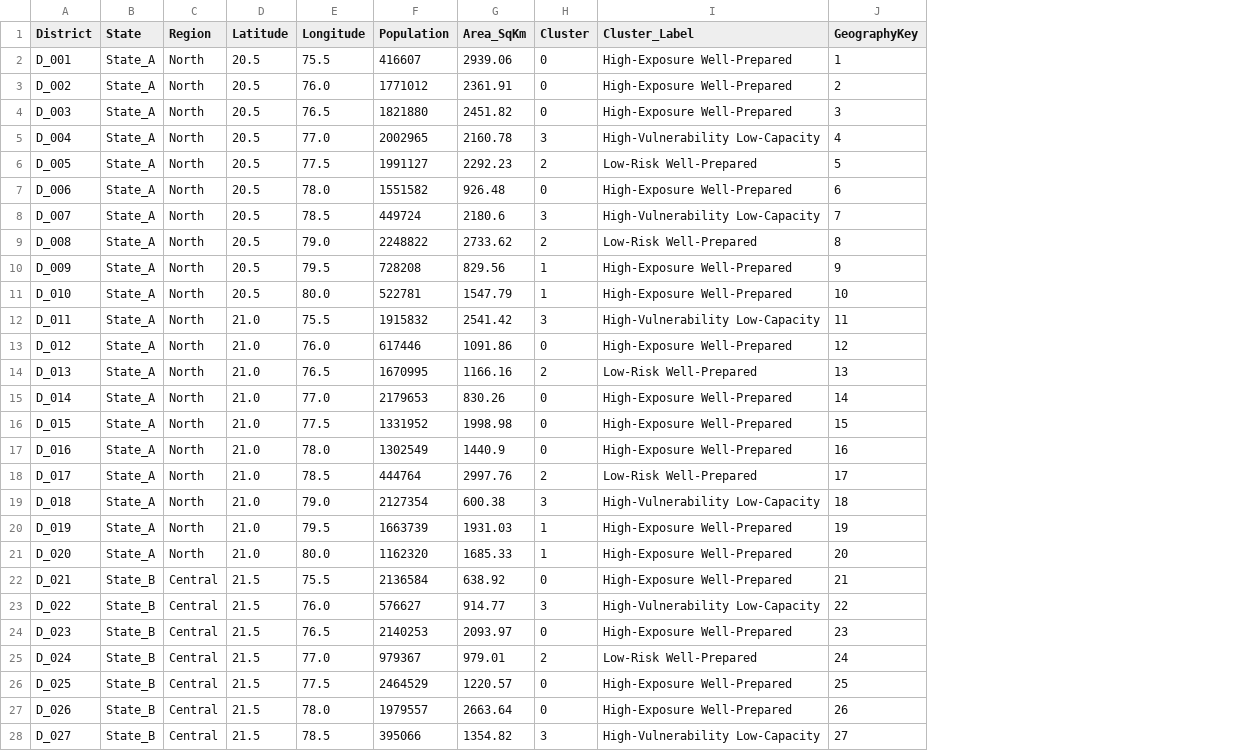
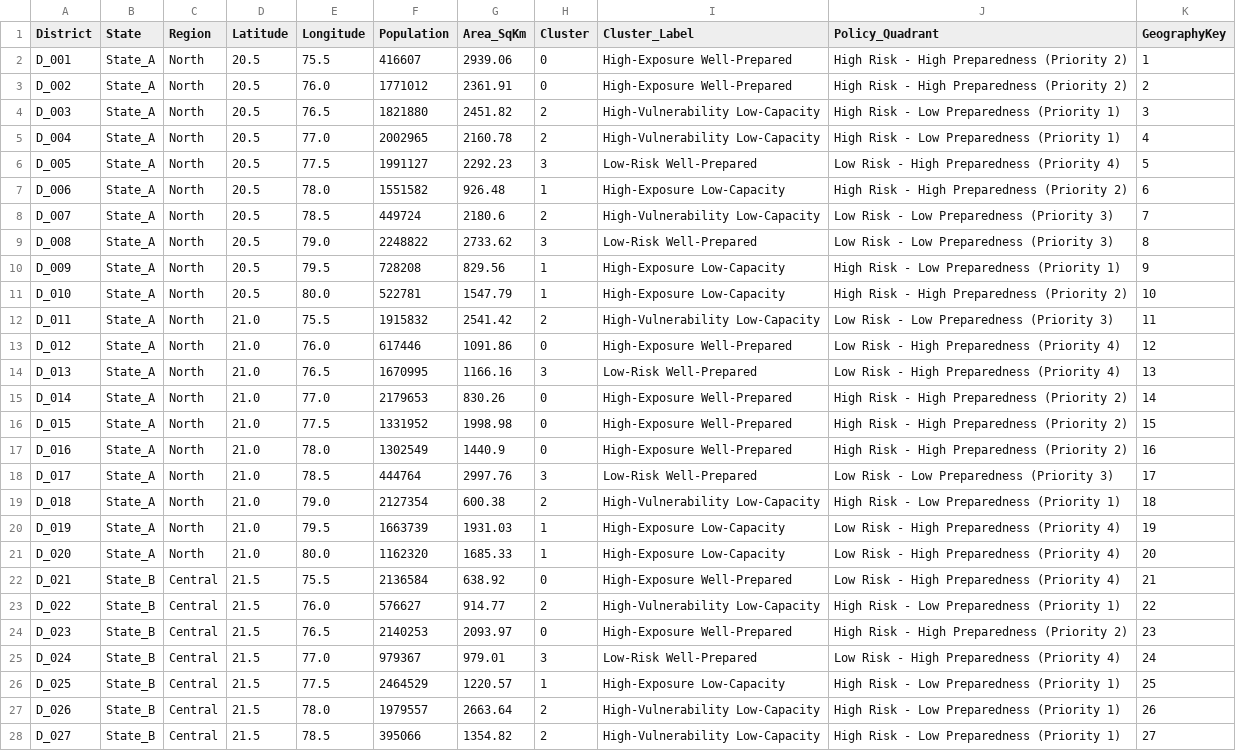
Before and after one commit to the-irritater/disaster-risk-prediction, a CSV file: data/DimGeography.csv, drawn as a sheet; only a part is shown; the diff covers the shown part only; the diff names each change by its address in the sheet, - before the commit and + after, or states it on an @@ line.

Commit message:
Refactor and correct Disaster Risk Prediction Analytics Framework and execute full pipeline

```diff
--- a/data/DimGeography.csv
+++ b/data/DimGeography.csv
+column J (Policy_Quadrant), rows 2-28: High Risk - High Preparedness (Priority 2) | High Risk - High Preparedness (Priority 2) | High Risk - Low Preparedness (Priority 1) | High Risk - Low Preparedness (Priority 1) | Low Risk - High Preparedness (Priority 4) | High Risk - High Preparedness (Priority 2) | Low Risk - Low Preparedness (Priority 3) | Low Risk - Low Preparedness (Priority 3) | High Risk - Low Preparedness (Priority 1) | High Risk - High Preparedness (Priority 2) | Low Risk - Low Preparedness (Priority 3) | Low Risk - High Preparedness (Priority 4) | Low Risk - High Preparedness (Priority 4) | High Risk - High Preparedness (Priority 2) | High Risk - High Preparedness (Priority 2) | High Risk - High Preparedness (Priority 2) | Low Risk - Low Preparedness (Priority 3) | High Risk - Low Preparedness (Priority 1) | Low Risk - High Preparedness (Priority 4) | Low Risk - High Preparedness (Priority 4) | Low Risk - High Preparedness (Priority 4) | High Risk - Low Preparedness (Priority 1) | High Risk - High Preparedness (Priority 2) | Low Risk - High Preparedness (Priority 4) | High Risk - Low Preparedness (Priority 1) | High Risk - Low Preparedness (Priority 1) | High Risk - Low Preparedness (Priority 1)
-H4 (Cluster): 0
+H4 (Cluster): 2
-I4 (Cluster_Label): High-Exposure Well-Prepared
+I4 (Cluster_Label): High-Vulnerability Low-Capacity
-H5 (Cluster): 3
+H5 (Cluster): 2
-H6 (Cluster): 2
+H6 (Cluster): 3
-H7 (Cluster): 0
+H7 (Cluster): 1
-I7 (Cluster_Label): High-Exposure Well-Prepared
+I7 (Cluster_Label): High-Exposure Low-Capacity
-H8 (Cluster): 3
+H8 (Cluster): 2
-H9 (Cluster): 2
+H9 (Cluster): 3
-I10:I11 (Cluster_Label): High-Exposure Well-Prepared
+I10:I11 (Cluster_Label): High-Exposure Low-Capacity
-H12 (Cluster): 3
+H12 (Cluster): 2
-H14 (Cluster): 2
+H14 (Cluster): 3
-H18 (Cluster): 2
+H18 (Cluster): 3
-H19 (Cluster): 3
+H19 (Cluster): 2
-I20:I21 (Cluster_Label): High-Exposure Well-Prepared
+I20:I21 (Cluster_Label): High-Exposure Low-Capacity
-H23 (Cluster): 3
+H23 (Cluster): 2
-H25 (Cluster): 2
+H25 (Cluster): 3
-H26 (Cluster): 0
+H26 (Cluster): 1
-I26 (Cluster_Label): High-Exposure Well-Prepared
+I26 (Cluster_Label): High-Exposure Low-Capacity
-H27 (Cluster): 0
+H27 (Cluster): 2
-I27 (Cluster_Label): High-Exposure Well-Prepared
+I27 (Cluster_Label): High-Vulnerability Low-Capacity
-H28 (Cluster): 3
+H28 (Cluster): 2
```
Also changed, not shown: 68 edited cells elsewhere in this file, data/data_dictionary.csv, 32 other files.
